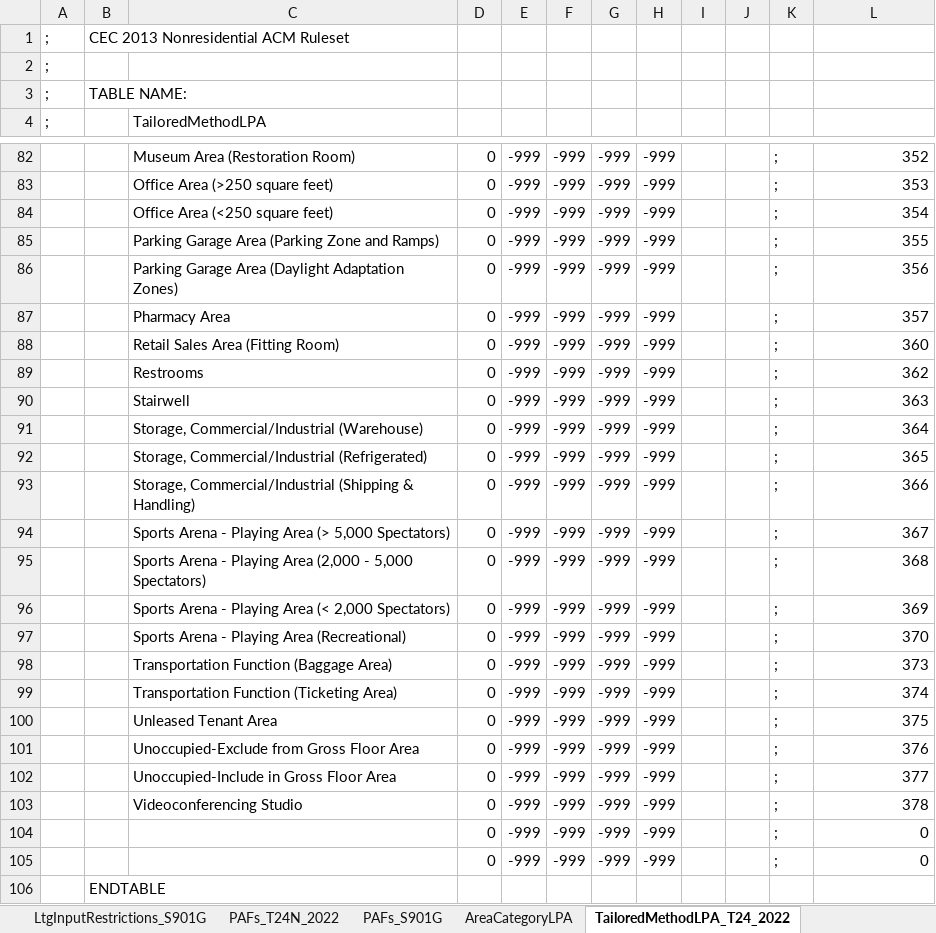
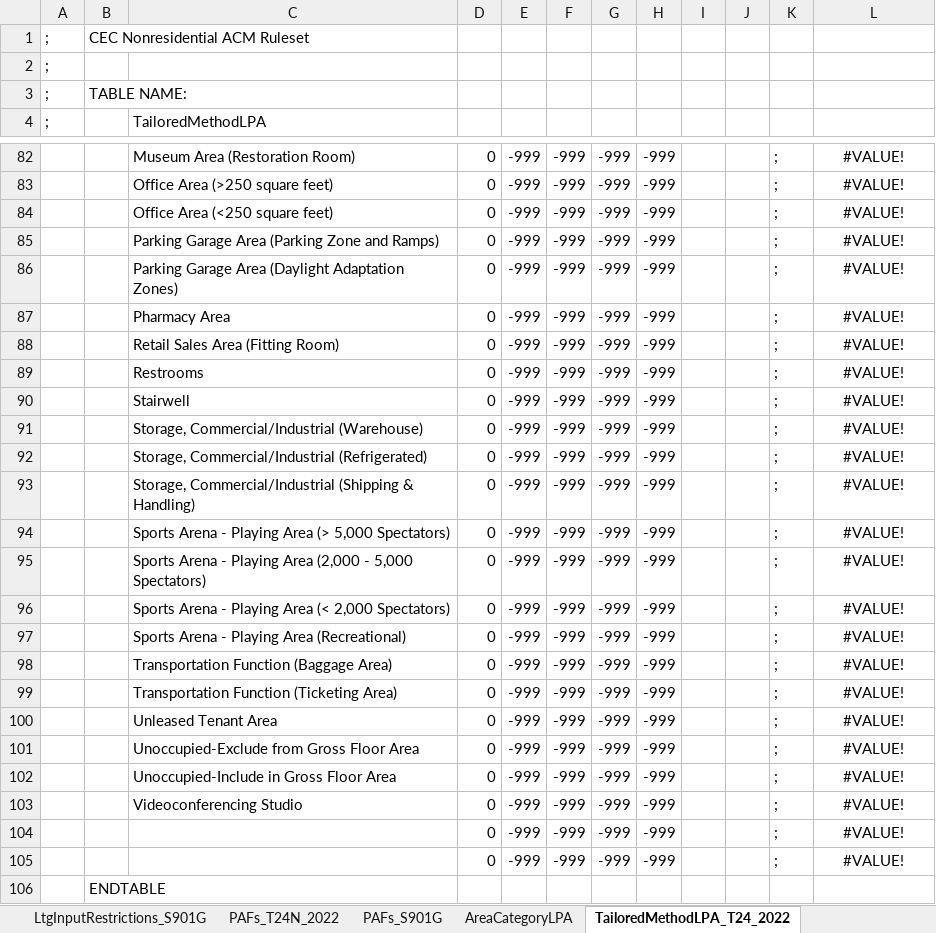
Before and after one commit to joesinger12/Sample-CBECC-Public-Mirror-from-Dev, an Excel workbook: Documentation/T24N/360 Ruleset Tables.xlsm, sheet TailoredMethodLPA_T24_2022, drawn as a sheet; only a part is shown, gaps mark what is left out; values as stored, in another font and other column widths than the file's, no borders; the diff covers the shown part only; the diff names each change by its address in the sheet, - before the commit and + after, or states it on an @@ line.

```diff
--- a/Documentation/T24N/360 Ruleset Tables.xlsm (sheet TailoredMethodLPA_T24_2022)
+++ b/Documentation/T24N/360 Ruleset Tables.xlsm (sheet TailoredMethodLPA_T24_2022)
-B1: CEC 2013 Nonresidential ACM Ruleset
+B1: CEC Nonresidential ACM Ruleset
-L82:L105 alignment: right
+L82:L105 alignment: center
-L82: 352
+L82: #VALUE!
-L83: 353
+L83: #VALUE!
-L84: 354
+L84: #VALUE!
-L85: 355
+L85: #VALUE!
-L86: 356
+L86: #VALUE!
-L87: 357
+L87: #VALUE!
-L88: 360
+L88: #VALUE!
-L89: 362
+L89: #VALUE!
-L90: 363
+L90: #VALUE!
-L91: 364
+L91: #VALUE!
-L92: 365
+L92: #VALUE!
-L93: 366
+L93: #VALUE!
-L94: 367
+L94: #VALUE!
-L95: 368
+L95: #VALUE!
-L96: 369
+L96: #VALUE!
-L97: 370
+L97: #VALUE!
-L98: 373
+L98: #VALUE!
-L99: 374
+L99: #VALUE!
-L100: 375
+L100: #VALUE!
-L101: 376
+L101: #VALUE!
-L102: 377
+L102: #VALUE!
-L103: 378
+L103: #VALUE!
-L104:L105: 0
+L104:L105: #VALUE!
```
Also changed, not shown: 56 edited cells and cell formats elsewhere in this sheet, sheet DayltCtrlParms, sheet IlluminanceLevelLPD_T24N_2022, sheet ChillerMinEffReq, sheet AltFenPerformance, sheet PAFs_T24N_2022, sheet NA6FenestrationVTf_T24N, 10 more sheets, 2 other files.
